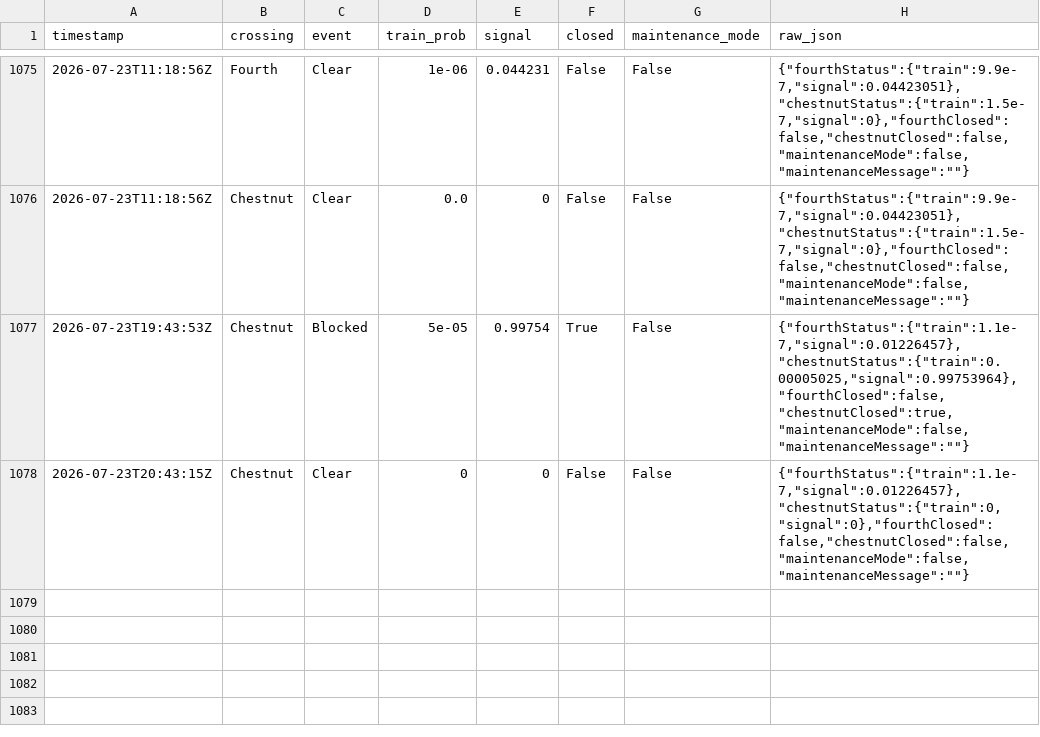
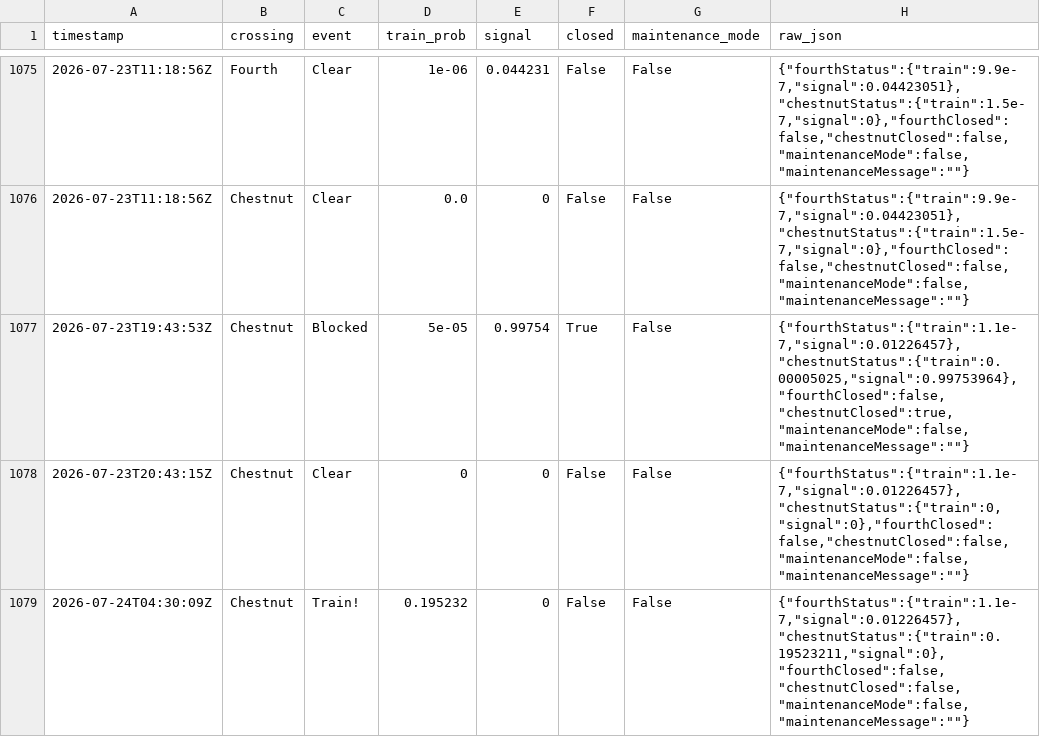
Before and after one commit to sdossey/train-blocker-tracker, a CSV file: train_history.csv, drawn as a sheet; only a part is shown, gaps mark what is left out; the diff names each change by its address in the sheet, - before the commit and + after, or states it on an @@ line.

```diff
--- a/train_history.csv
+++ b/train_history.csv
+row 1079: 2026-07-24T04:30:09Z | Chestnut | Train! | 0.195232 | 0 | False | False | {"fourthStatus":{"train":1.1e-7,"signal":0.01226457},"chestnutStatus":{"train":0.19523211,"signal":0},"fourthClosed":false,"chestnutClosed":false,"maintenanceMode":false,"maintenanceMessage":""}
```
Also changed, not shown: 1 other file.
